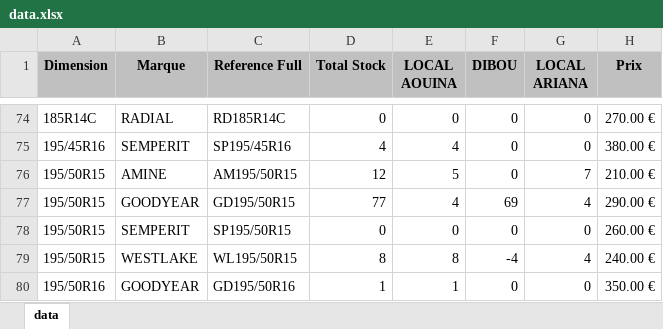
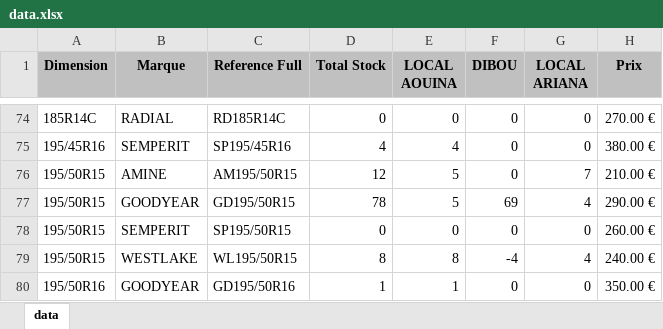
Before and after one commit to jesser-01/speed-pneu, an Excel workbook: public/data.xlsx, sheet data, drawn as a sheet; only a part is shown, gaps mark what is left out; values as stored, in another font and other column widths than the file's, no borders; the diff names each change by its address in the sheet, - before the commit and + after, or states it on an @@ line.

```diff
--- a/public/data.xlsx (sheet data)
+++ b/public/data.xlsx (sheet data)
-D77 (Total Stock): 77
+D77 (Total Stock): 78
-E77 (LOCAL AOUINA): 4
+E77 (LOCAL AOUINA): 5
```
Also changed, not shown: 1 other file.
